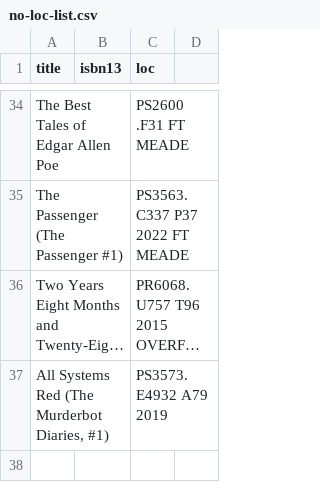
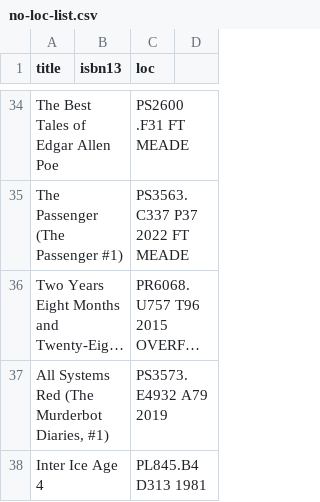
Before and after one commit to sepans/sepans-dashboards, a CSV file: src/data/no-loc-list.csv, drawn as a sheet; only a part is shown, gaps mark what is left out; long unchanged cells end in …; the diff names each change by its address in the sheet, - before the commit and + after, or states it on an @@ line.

```diff
--- a/src/data/no-loc-list.csv
+++ b/src/data/no-loc-list.csv
+row 38: Inter Ice Age 4 |  | PL845.B4 D313 1981
```
Also changed, not shown: src/data/goodreads-scrape.csv, 2 other files.
